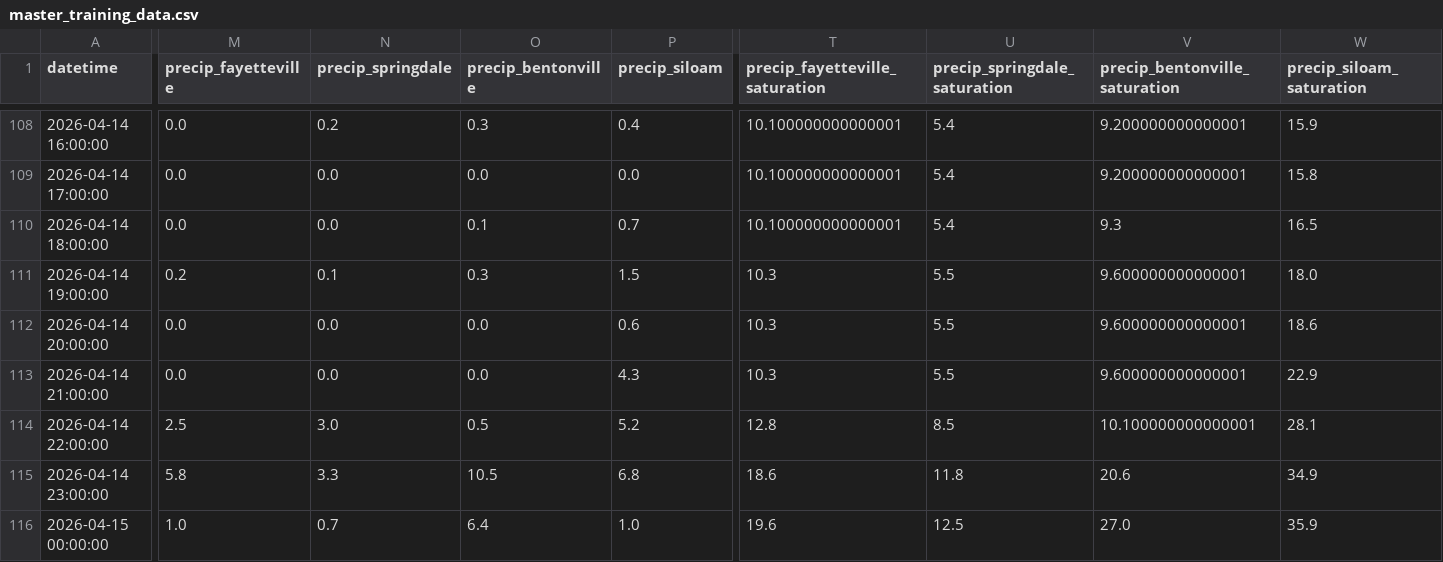
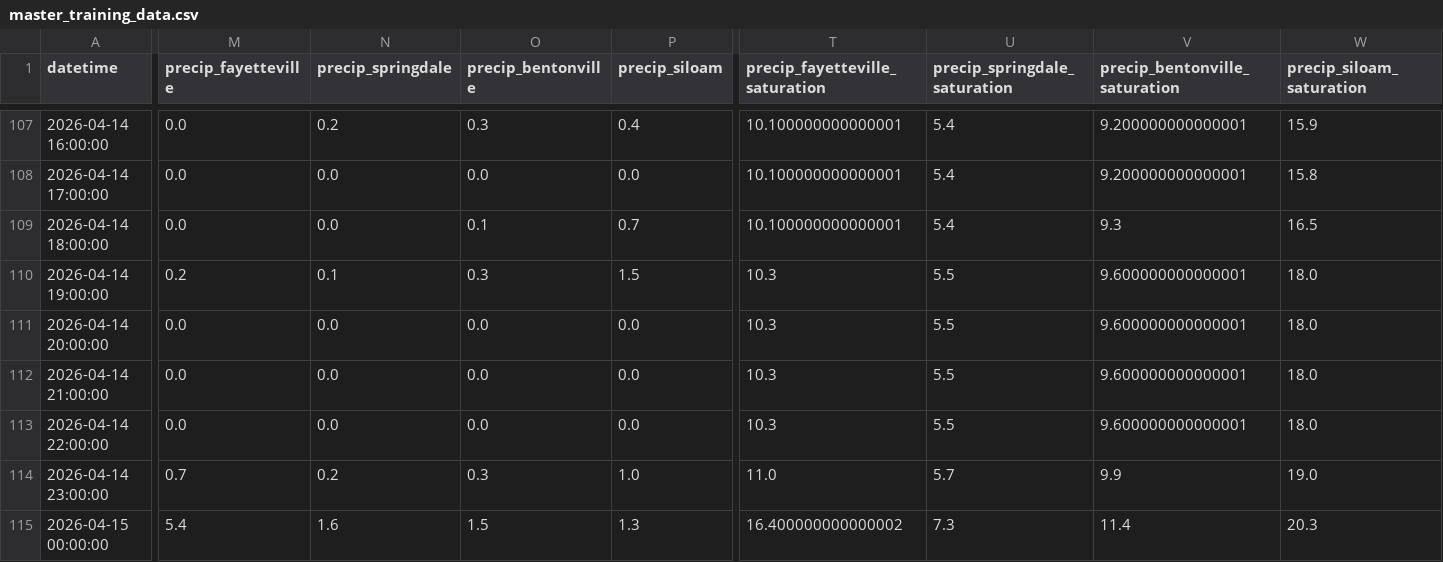
Before and after one commit to easipes2021/Illinois-River-Predictor, a CSV file: master_training_data.csv, drawn as a sheet; only a part is shown, gaps mark what is left out; addresses are those after the commit; the diff covers the shown part only; the diff names each change by its address in the sheet, - before the commit and + after, or states it on an @@ line.

```diff
--- a/master_training_data.csv
+++ b/master_training_data.csv
-P111 (precip_siloam): 0.6
+P111 (precip_siloam): 0.0
-W111 (precip_siloam_saturation): 18.6
+W111 (precip_siloam_saturation): 18.0
-P112 (precip_siloam): 4.3
+P112 (precip_siloam): 0.0
-W112 (precip_siloam_saturation): 22.9
+W112 (precip_siloam_saturation): 18.0
-M113 (precip_fayetteville): 2.5
+M113 (precip_fayetteville): 0.0
-N113 (precip_springdale): 3.0
+N113 (precip_springdale): 0.0
-O113 (precip_bentonville): 0.5
+O113 (precip_bentonville): 0.0
-P113 (precip_siloam): 5.2
+P113 (precip_siloam): 0.0
-T113 (precip_fayetteville_saturation): 12.8
+T113 (precip_fayetteville_saturation): 10.3
-U113 (precip_springdale_saturation): 8.5
+U113 (precip_springdale_saturation): 5.5
-V113 (precip_bentonville_saturation): 10.100000000000001
+V113 (precip_bentonville_saturation): 9.600000000000001
-W113 (precip_siloam_saturation): 28.1
+W113 (precip_siloam_saturation): 18.0
-M114 (precip_fayetteville): 5.8
+M114 (precip_fayetteville): 0.7
-N114 (precip_springdale): 3.3
+N114 (precip_springdale): 0.2
-O114 (precip_bentonville): 10.5
+O114 (precip_bentonville): 0.3
-P114 (precip_siloam): 6.8
+P114 (precip_siloam): 1.0
-T114 (precip_fayetteville_saturation): 18.6
+T114 (precip_fayetteville_saturation): 11.0
-U114 (precip_springdale_saturation): 11.8
+U114 (precip_springdale_saturation): 5.7
-V114 (precip_bentonville_saturation): 20.6
+V114 (precip_bentonville_saturation): 9.9
-W114 (precip_siloam_saturation): 34.9
+W114 (precip_siloam_saturation): 19.0
-M115 (precip_fayetteville): 1.0
+M115 (precip_fayetteville): 5.4
-N115 (precip_springdale): 0.7
+N115 (precip_springdale): 1.6
-O115 (precip_bentonville): 6.4
+O115 (precip_bentonville): 1.5
-P115 (precip_siloam): 1.0
+P115 (precip_siloam): 1.3
-T115 (precip_fayetteville_saturation): 19.6
+T115 (precip_fayetteville_saturation): 16.400000000000002
-U115 (precip_springdale_saturation): 12.5
+U115 (precip_springdale_saturation): 7.3
-V115 (precip_bentonville_saturation): 27.0
+V115 (precip_bentonville_saturation): 11.4
-W115 (precip_siloam_saturation): 35.9
+W115 (precip_siloam_saturation): 20.3
```
Also changed, not shown: 2 added rows, 1 removed row and 56 edited cells elsewhere in this file, illinois_river_network.csv, regional_precip_actual.csv, 6 other files.
